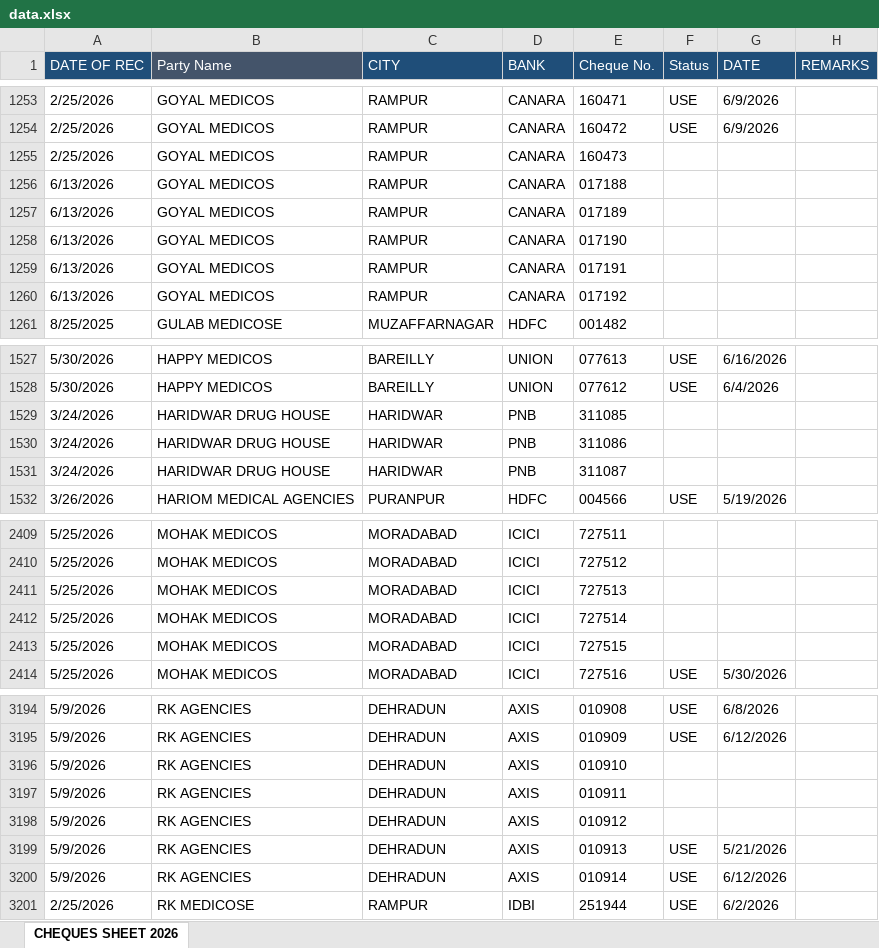
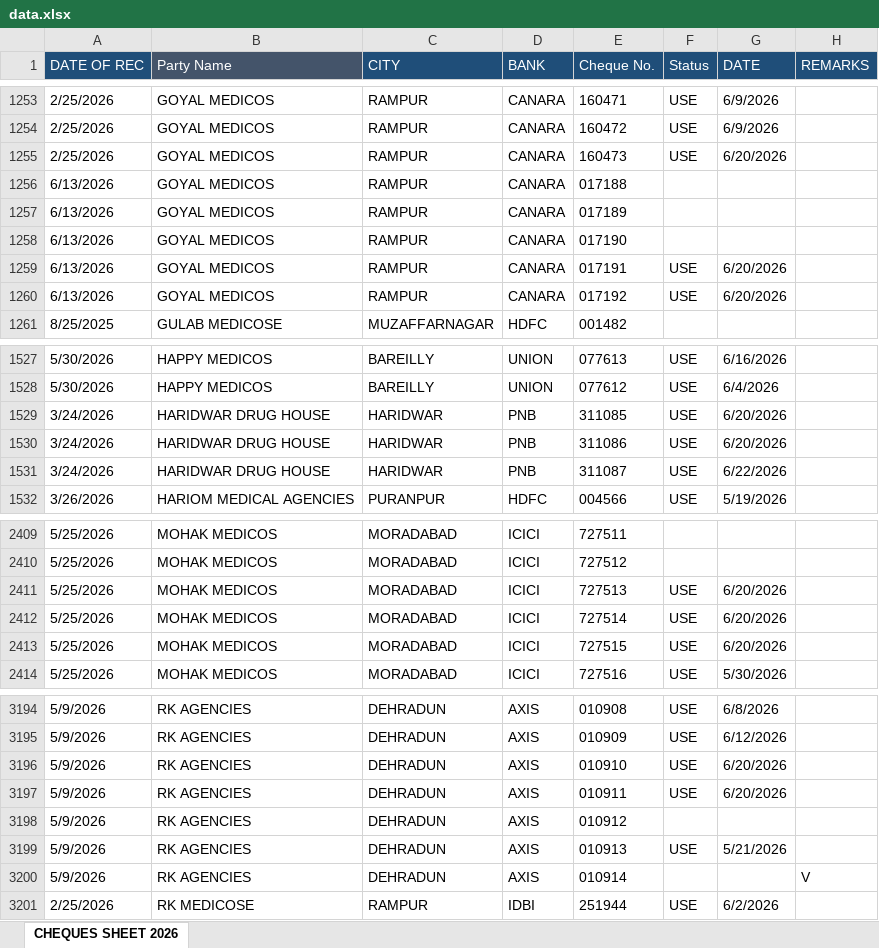
Before and after one commit to abenterprisesghz-stack/cheque-tracker, an Excel workbook: data.xlsx, sheet CHEQUES SHEET 2026, drawn as a sheet; only a part is shown, gaps mark what is left out; values as stored, in another font and other column widths than the file's, no borders; conditional formats not drawn; the diff covers the shown part only; the diff names each change by its address in the sheet, - before the commit and + after, or states it on an @@ line.

```diff
--- a/data.xlsx (sheet CHEQUES SHEET 2026)
+++ b/data.xlsx (sheet CHEQUES SHEET 2026)
-F1255 (Status): (empty)
+F1255 (Status): USE
-G1255 (DATE): (empty)
+G1255 (DATE): 6/20/2026
-F1259:F1260 (Status): (empty)
+F1259:F1260 (Status): USE
-G1259:G1260 (DATE): (empty)
+G1259:G1260 (DATE): 6/20/2026
-F1529:F1531 (Status): (empty)
+F1529:F1531 (Status): USE
-G1529:G1530 (DATE): (empty)
+G1529:G1530 (DATE): 6/20/2026
-G1531 (DATE): (empty)
+G1531 (DATE): 6/22/2026
-F2411:F2413 (Status): (empty)
+F2411:F2413 (Status): USE
-G2411:G2413 (DATE): (empty)
+G2411:G2413 (DATE): 6/20/2026
-F3196:F3197 (Status): (empty)
+F3196:F3197 (Status): USE
-G3196:G3197 (DATE): (empty)
+G3196:G3197 (DATE): 6/20/2026
-F3200 (Status): USE
+F3200 (Status): (empty)
-G3200 (DATE): 6/12/2026
+G3200 (DATE): (empty)
-H3200 (REMARKS): (empty)
+H3200 (REMARKS): V
```
Also changed, not shown: 145 added rows and 270 edited cells elsewhere in this sheet.
